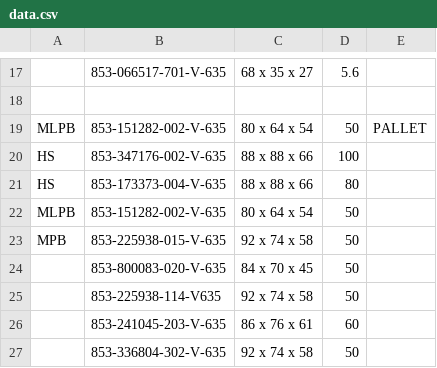
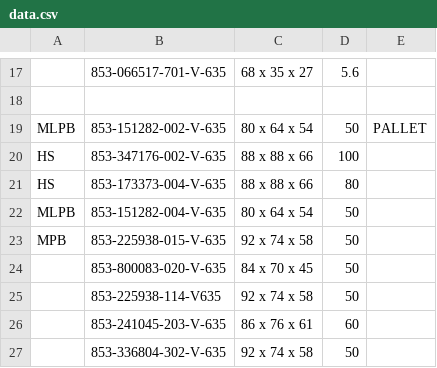
Before and after one commit to Zack9725/Shipping, a CSV file: data.csv, drawn as a sheet; only a part is shown, gaps mark what is left out.

Commit message:
Auto-update PN data 2026-10-23T00:59:13.826Z

```diff
--- a/data.csv
+++ b/data.csv
@@ -21,3 +21,3 @@ HS,853-347176-002-V-635,88 x 88 x 66,100,
 HS,853-173373-004-V-635,88 x 88 x 66 ,80,
-MLPB,853-151282-002-V-635,80 x 64 x 54,50,
+MLPB,853-151282-004-V-635,80 x 64 x 54,50,
 MPB,853-225938-015-V-635,92 x 74 x 58,50,
```
